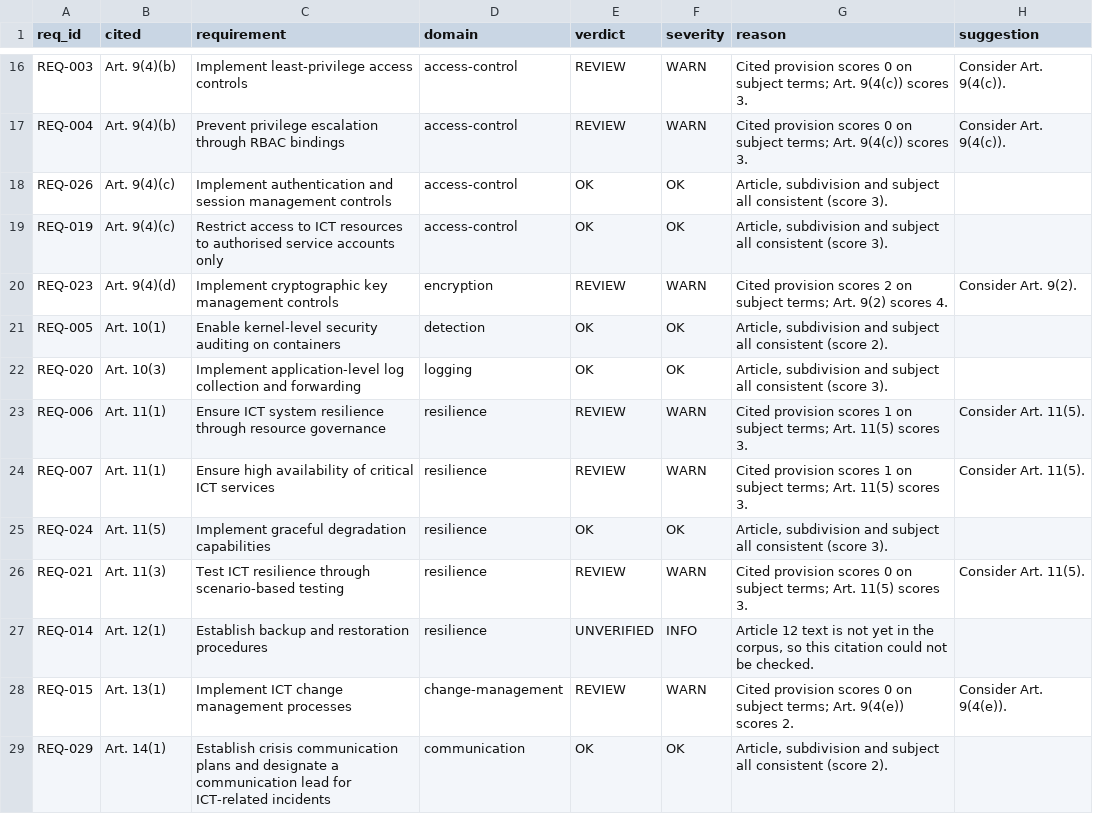
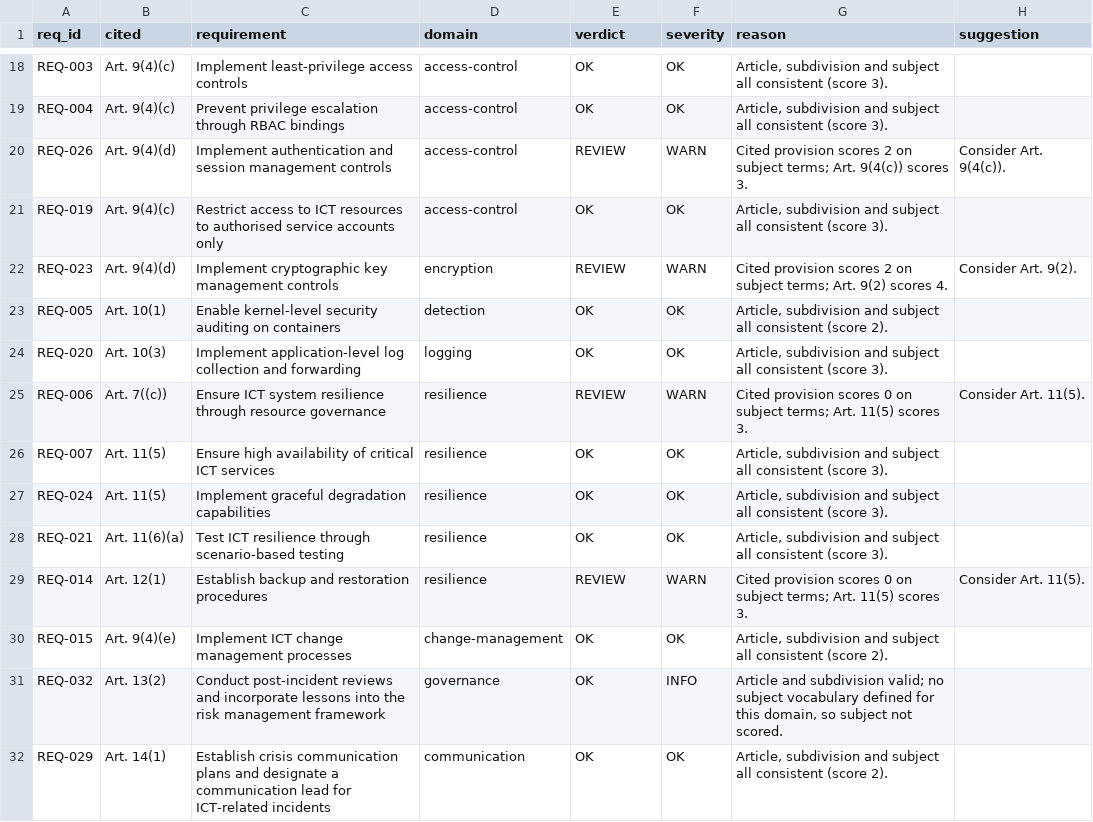
Before and after one commit to mo-it/dora-as-code, a CSV file: results/citation-audit/citation-audit.csv, drawn as a sheet; only a part is shown, gaps mark what is left out; addresses are those after the commit; the diff covers the shown part only; the diff names each change by its address in the sheet, - before the commit and + after, or states it on an @@ line.

```diff
--- a/results/citation-audit/citation-audit.csv
+++ b/results/citation-audit/citation-audit.csv
-B18:B19 (cited): Art. 9(4)(b)
+B18:B19 (cited): Art. 9(4)(c)
-E18:E19 (verdict): REVIEW
+E18:E19 (verdict): OK
-F18:F19 (severity): WARN
+F18:F19 (severity): OK
-G18:G19 (reason): Cited provision scores 0 on subject terms; Art. 9(4(c)) scores 3.
+G18:G19 (reason): Article, subdivision and subject all consistent (score 3).
-H18:H19 (suggestion): Consider Art. 9(4(c)).
+H18:H19 (suggestion): (empty)
-B20 (cited): Art. 9(4)(c)
+B20 (cited): Art. 9(4)(d)
-E20 (verdict): OK
+E20 (verdict): REVIEW
-F20 (severity): OK
+F20 (severity): WARN
-G20 (reason): Article, subdivision and subject all consistent (score 3).
+G20 (reason): Cited provision scores 2 on subject terms; Art. 9(4(c)) scores 3.
-H20 (suggestion): (empty)
+H20 (suggestion): Consider Art. 9(4(c)).
-B25 (cited): Art. 11(1)
+B25 (cited): Art. 7((c))
-G25 (reason): …provision scores 1 on subject…
+G25 (reason): …provision scores 0 on subject…
-B26 (cited): Art. 11(1)
+B26 (cited): Art. 11(5)
-E26 (verdict): REVIEW
+E26 (verdict): OK
-F26 (severity): WARN
+F26 (severity): OK
-G26 (reason): Cited provision scores 1 on subject terms; Art. 11(5) scores 3.
+G26 (reason): Article, subdivision and subject all consistent (score 3).
-H26 (suggestion): Consider Art. 11(5).
+H26 (suggestion): (empty)
-B28 (cited): Art. 11(3)
+B28 (cited): Art. 11(6)(a)
-E28 (verdict): REVIEW
+E28 (verdict): OK
-F28 (severity): WARN
+F28 (severity): OK
-G28 (reason): Cited provision scores 0 on subject terms; Art. 11(5) scores 3.
+G28 (reason): Article, subdivision and subject all consistent (score 3).
-H28 (suggestion): Consider Art. 11(5).
+H28 (suggestion): (empty)
-E29 (verdict): UNVERIFIED
+E29 (verdict): REVIEW
-F29 (severity): INFO
+F29 (severity): WARN
-G29 (reason): Article 12 text is not yet in the corpus, so this citation could not be checked.
+G29 (reason): Cited provision scores 0 on subject terms; Art. 11(5) scores 3.
-H29 (suggestion): (empty)
+H29 (suggestion): Consider Art. 11(5).
-B30 (cited): Art. 13(1)
+B30 (cited): Art. 9(4)(e)
-E30 (verdict): REVIEW
+E30 (verdict): OK
-F30 (severity): WARN
+F30 (severity): OK
-G30 (reason): Cited provision scores 0 on subject terms; Art. 9(4(e)) scores 2.
+G30 (reason): Article, subdivision and subject all consistent (score 2).
-H30 (suggestion): Consider Art. 9(4(e)).
+H30 (suggestion): (empty)
+row 31: REQ-032 | Art. 13(2) | Conduct post-incident reviews and incorporate lessons into the risk management framework | governance | OK | INFO | Article and subdivision valid; no subject vocabulary defined for this domain, so subject not scored.
```
Also changed, not shown: 2 added rows and 56 edited cells elsewhere in this file, results/coverage-matrix.csv, 11 other files.
